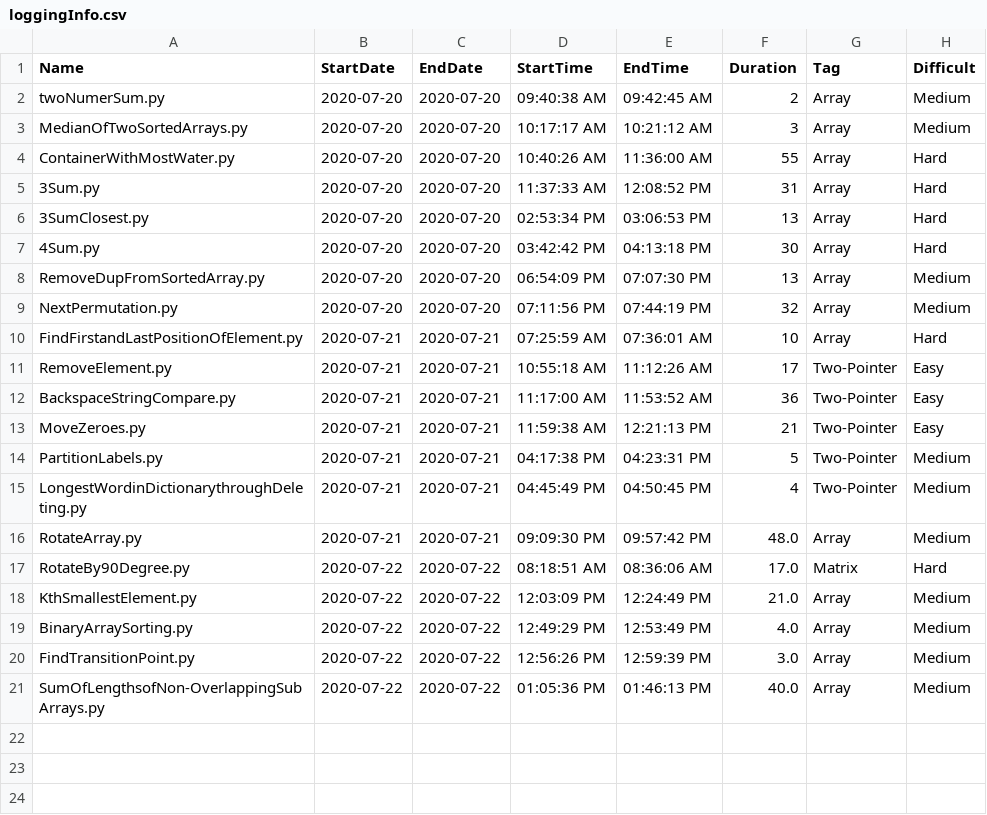
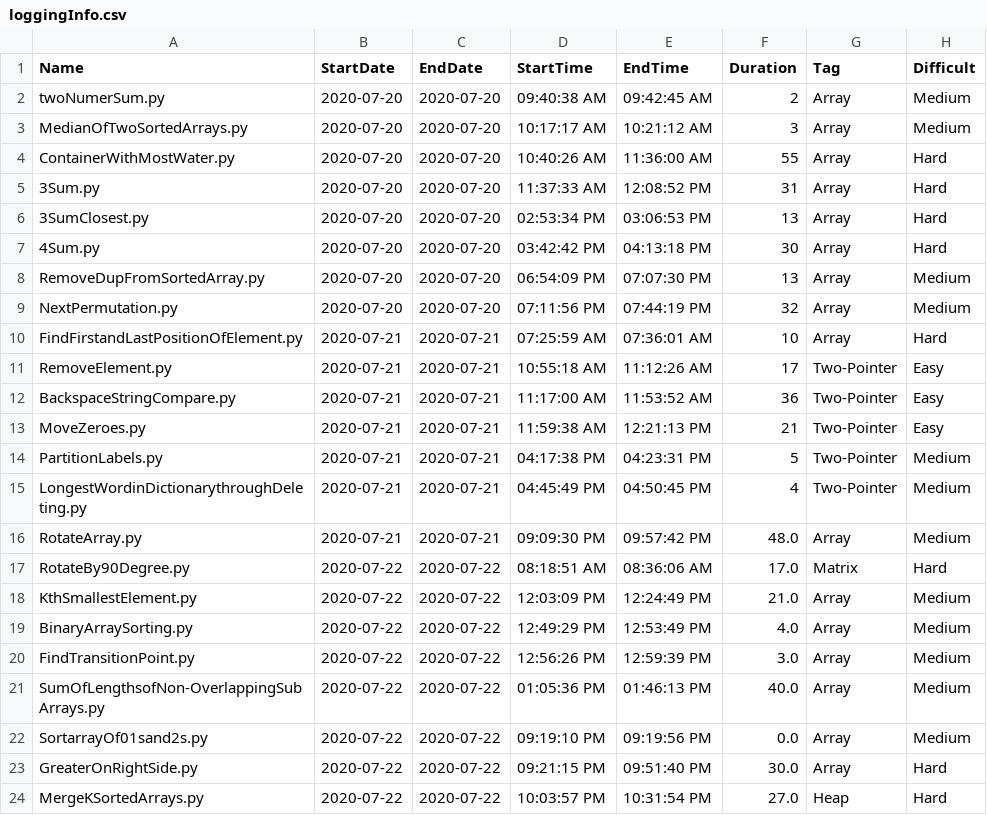
Before and after one commit to Omkar02/FAANG, a CSV file: loggingInfo.csv, drawn as a sheet; the diff names each change by its address in the sheet, - before the commit and + after, or states it on an @@ line.

```diff
--- a/loggingInfo.csv
+++ b/loggingInfo.csv
+row 22: SortarrayOf01sand2s.py | 2020-07-22 | 2020-07-22 | 09:19:10 PM | 09:19:56 PM | 0.0 | Array | Medium
+row 23: GreaterOnRightSide.py | 2020-07-22 | 2020-07-22 | 09:21:15 PM | 09:51:40 PM | 30.0 | Array | Hard
+row 24: MergeKSortedArrays.py | 2020-07-22 | 2020-07-22 | 10:03:57 PM | 10:31:54 PM | 27.0 | Heap | Hard
```
Also changed, not shown: 3 other files.
